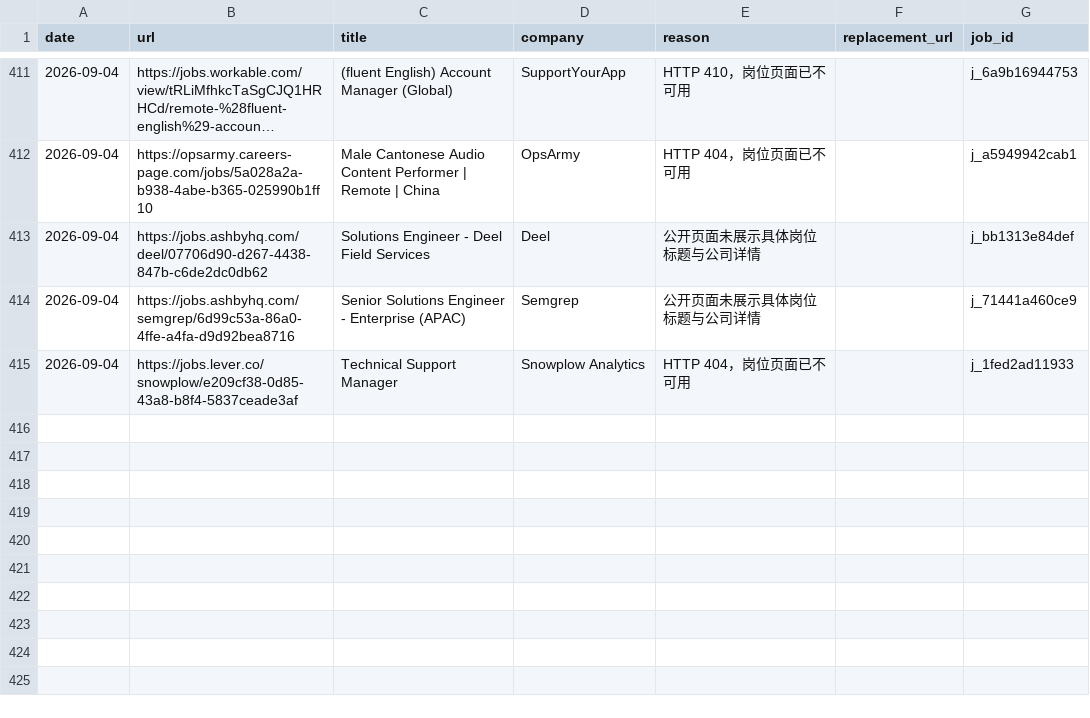
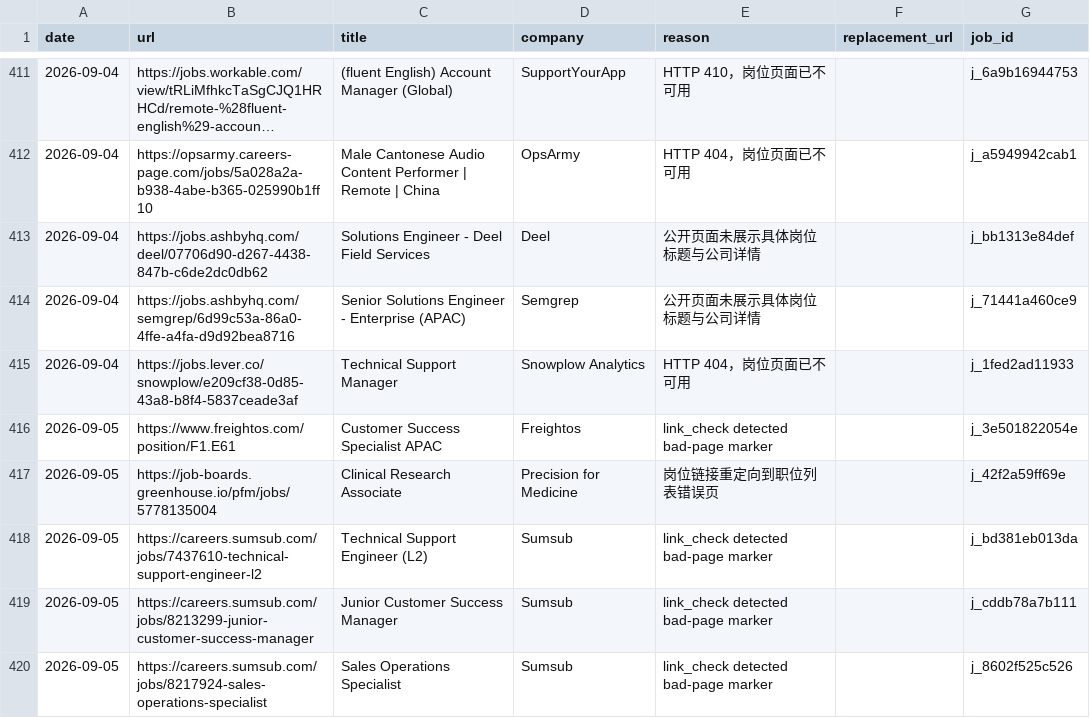
Before and after one commit to LiuKay/find_work, a TSV file: job-picks/bad-links.tsv, drawn as a sheet; only a part is shown, gaps mark what is left out; long unchanged cells end in …; the diff names each change by its address in the sheet, - before the commit and + after, or states it on an @@ line.

```diff
--- a/job-picks/bad-links.tsv
+++ b/job-picks/bad-links.tsv
+row 416: 2026-09-05 | https://www.freightos.com/position/F1.E61 | Customer Success Specialist APAC | Freightos | link_check detected bad-page marker |  | j_3e501822054e
+row 417: 2026-09-05 | https://job-boards.greenhouse.io/pfm/jobs/5778135004 | Clinical Research Associate | Precision for Medicine | 岗位链接重定向到职位列表错误页 |  | j_42f2a59ff69e
+row 418: 2026-09-05 | https://careers.sumsub.com/jobs/7437610-technical-support-engineer-l2 | Technical Support Engineer (L2) | Sumsub | link_check detected bad-page marker |  | j_bd381eb013da
+row 419: 2026-09-05 | https://careers.sumsub.com/jobs/8213299-junior-customer-success-manager | Junior Customer Success Manager | Sumsub | link_check detected bad-page marker |  | j_cddb78a7b111
+row 420: 2026-09-05 | https://careers.sumsub.com/jobs/8217924-sales-operations-specialist | Sales Operations Specialist | Sumsub | link_check detected bad-page marker |  | j_8602f525c526
```
Also changed, not shown: job-picks/seen-jobs.tsv, 5 other files.
